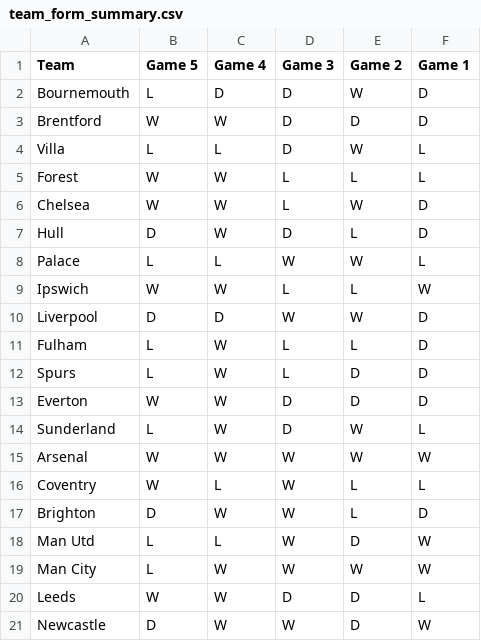
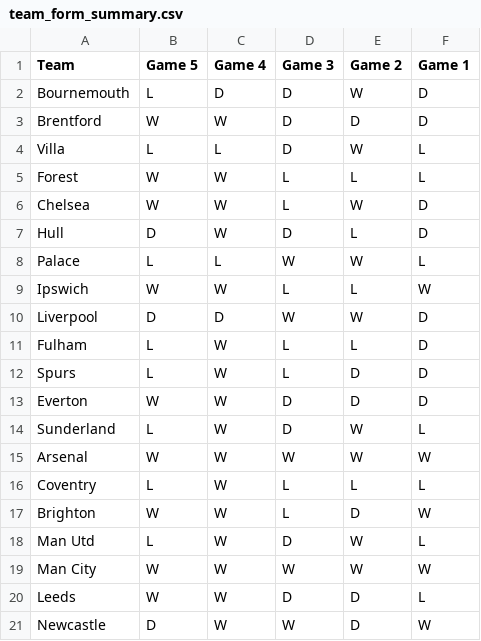
Before and after one commit to ps9786/pl-predictions, a CSV file: team_form_summary.csv, drawn as a sheet.

```diff
--- a/team_form_summary.csv
+++ b/team_form_summary.csv
@@ -15,6 +15,6 @@ Sunderland,L,W,D,W,L
 Arsenal,W,W,W,W,W
-Coventry,W,L,W,L,L
-Brighton,D,W,W,L,D
-Man Utd,L,L,W,D,W
-Man City,L,W,W,W,W
+Coventry,L,W,L,L,L
+Brighton,W,W,L,D,W
+Man Utd,L,W,D,W,L
+Man City,W,W,W,W,W
 Leeds,W,W,D,D,L
```
Also changed, not shown: matchup_summary.csv, 2 other files.
